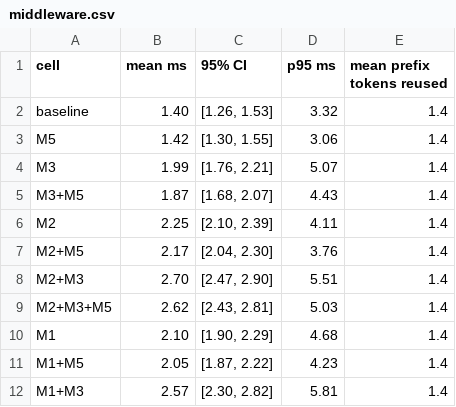
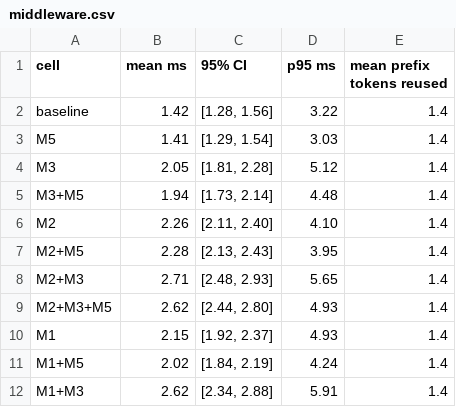
Before and after one commit to dev-singh1407/parsimony, a CSV file: figures/middleware.csv, drawn as a sheet; only a part is shown; the diff covers the shown part only.

```diff
--- a/figures/middleware.csv
+++ b/figures/middleware.csv
@@ -1,12 +1,12 @@
 cell,mean ms,95% CI,p95 ms,mean prefix tokens reused
-baseline,1.40,"[1.26, 1.53]",3.32,1.4
-M5,1.42,"[1.30, 1.55]",3.06,1.4
-M3,1.99,"[1.76, 2.21]",5.07,1.4
-M3+M5,1.87,"[1.68, 2.07]",4.43,1.4
-M2,2.25,"[2.10, 2.39]",4.11,1.4
-M2+M5,2.17,"[2.04, 2.30]",3.76,1.4
-M2+M3,2.70,"[2.47, 2.90]",5.51,1.4
-M2+M3+M5,2.62,"[2.43, 2.81]",5.03,1.4
-M1,2.10,"[1.90, 2.29]",4.68,1.4
-M1+M5,2.05,"[1.87, 2.22]",4.23,1.4
-M1+M3,2.57,"[2.30, 2.82]",5.81,1.4
+baseline,1.42,"[1.28, 1.56]",3.22,1.4
+M5,1.41,"[1.29, 1.54]",3.03,1.4
+M3,2.05,"[1.81, 2.28]",5.12,1.4
+M3+M5,1.94,"[1.73, 2.14]",4.48,1.4
+M2,2.26,"[2.11, 2.40]",4.10,1.4
+M2+M5,2.28,"[2.13, 2.43]",3.95,1.4
+M2+M3,2.71,"[2.48, 2.93]",5.65,1.4
+M2+M3+M5,2.62,"[2.44, 2.80]",4.93,1.4
+M1,2.15,"[1.92, 2.37]",4.93,1.4
+M1+M5,2.02,"[1.84, 2.19]",4.24,1.4
+M1+M3,2.62,"[2.34, 2.88]",5.91,1.4
```
Also changed, not shown: 18 edited cells elsewhere in this file, figures/ablation.csv, figures/energy.csv, 4 other files.
